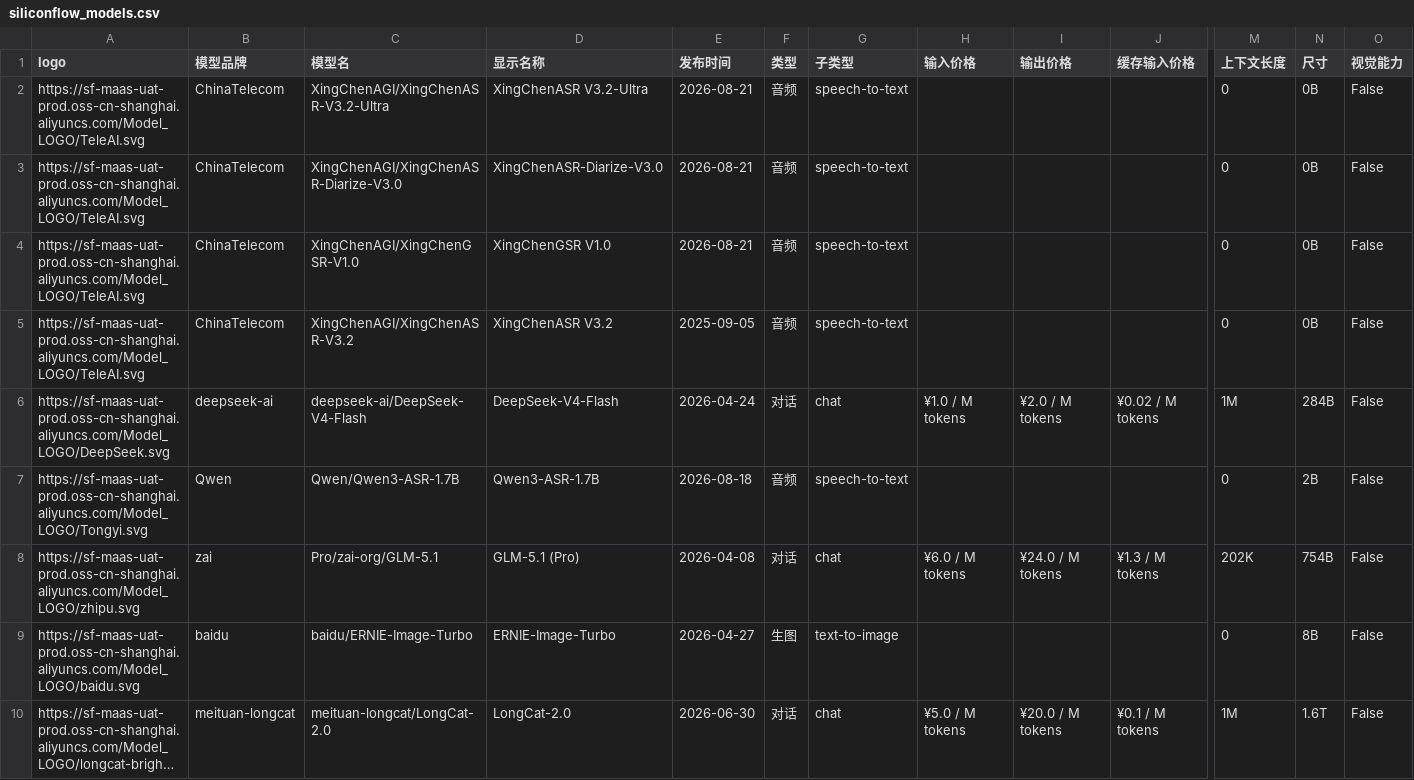
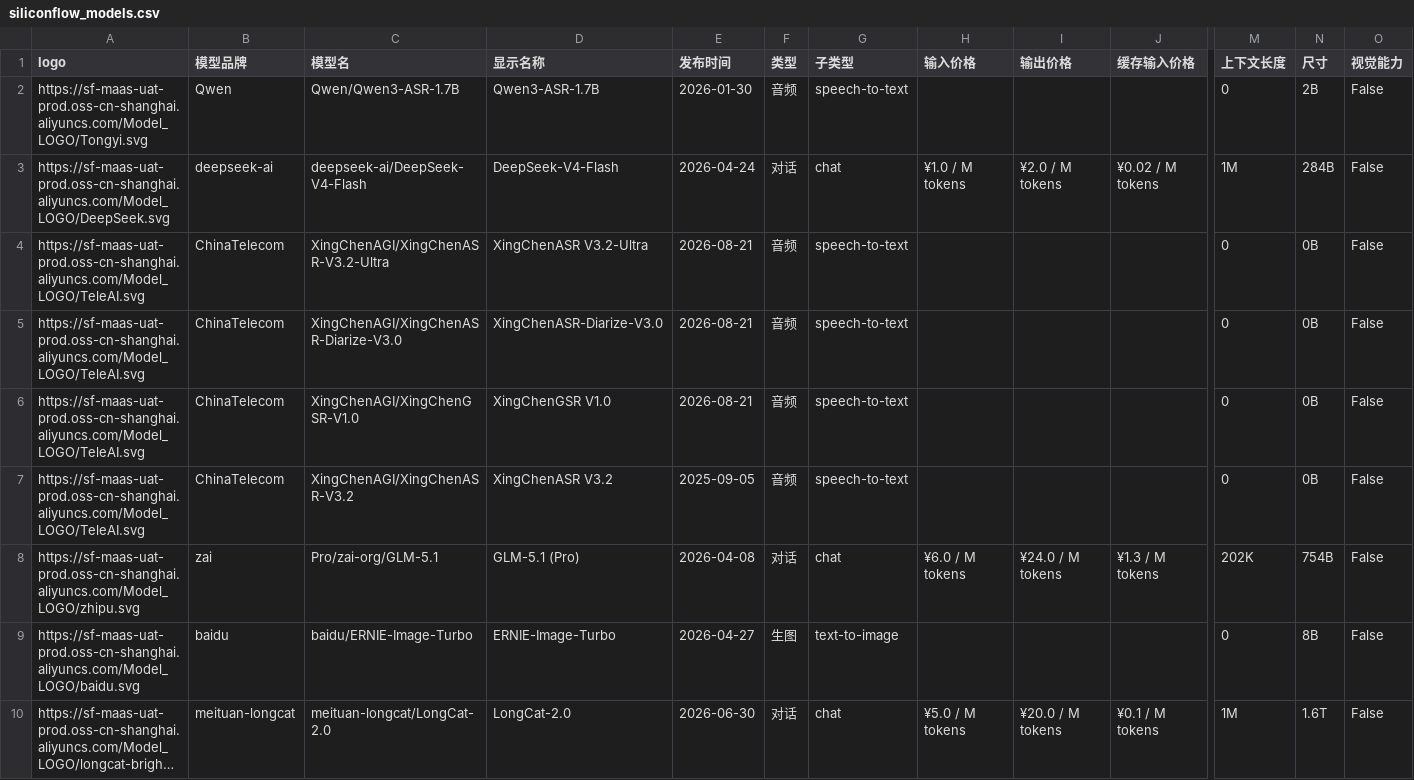
Before and after one commit to 3plus10i/siliconflow-models, a CSV file: public/data/siliconflow_models.csv, drawn as a sheet; only a part is shown, gaps mark what is left out; long unchanged cells end in …; removed rows and columns are numbered as before the commit, all else as after; rows hold the shown columns only; the diff names each change by its address in the sheet, - before the commit and + after, or states it on an @@ line.

```diff
--- a/public/data/siliconflow_models.csv
+++ b/public/data/siliconflow_models.csv
+row 2: https://sf-maas-uat-prod.oss-cn-shanghai.aliyuncs.com/Model_LOGO/Tongyi.svg | Qwen | Qwen/Qwen3-ASR-1.7B | Qwen3-ASR-1.7B | 2026-01-30 | 音频 | speech-to-text |  |  |  | 0 | 2B | False
+row 3: https://sf-maas-uat-prod.oss-cn-shanghai.aliyuncs.com/Model_LOGO/DeepSeek.svg | deepseek-ai | deepseek-ai/DeepSeek-V4-Flash | DeepSeek-V4-Flash | 2026-04-24 | 对话 | chat | ¥1.0 / M tokens | ¥2.0 / M tokens | ¥0.02 / M tokens | 1M | 284B | False
-row 6: https://sf-maas-uat-prod.oss-cn-shanghai.aliyuncs.com/Model_LOGO/DeepSeek.svg | deepseek-ai | deepseek-ai/DeepSeek-V4-Flash | DeepSeek-V4-Flash | 2026-04-24 | 对话 | chat | ¥1.0 / M tokens | ¥2.0 / M tokens | ¥0.02 / M tokens | 1M | 284B | False
-row 7: https://sf-maas-uat-prod.oss-cn-shanghai.aliyuncs.com/Model_LOGO/Tongyi.svg | Qwen | Qwen/Qwen3-ASR-1.7B | Qwen3-ASR-1.7B | 2026-08-18 | 音频 | speech-to-text |  |  |  | 0 | 2B | False
```
Also changed, not shown: 2 other files.
